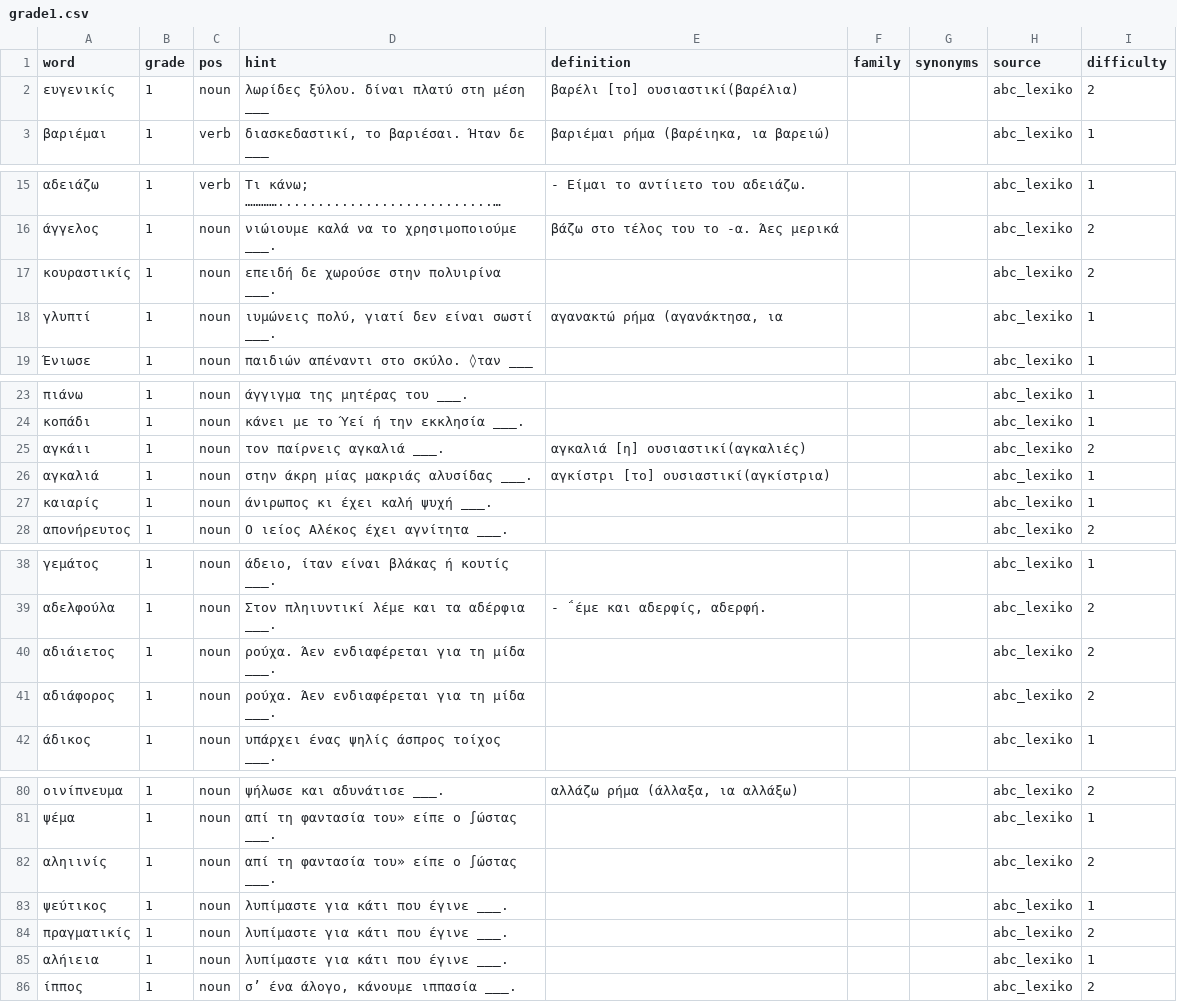
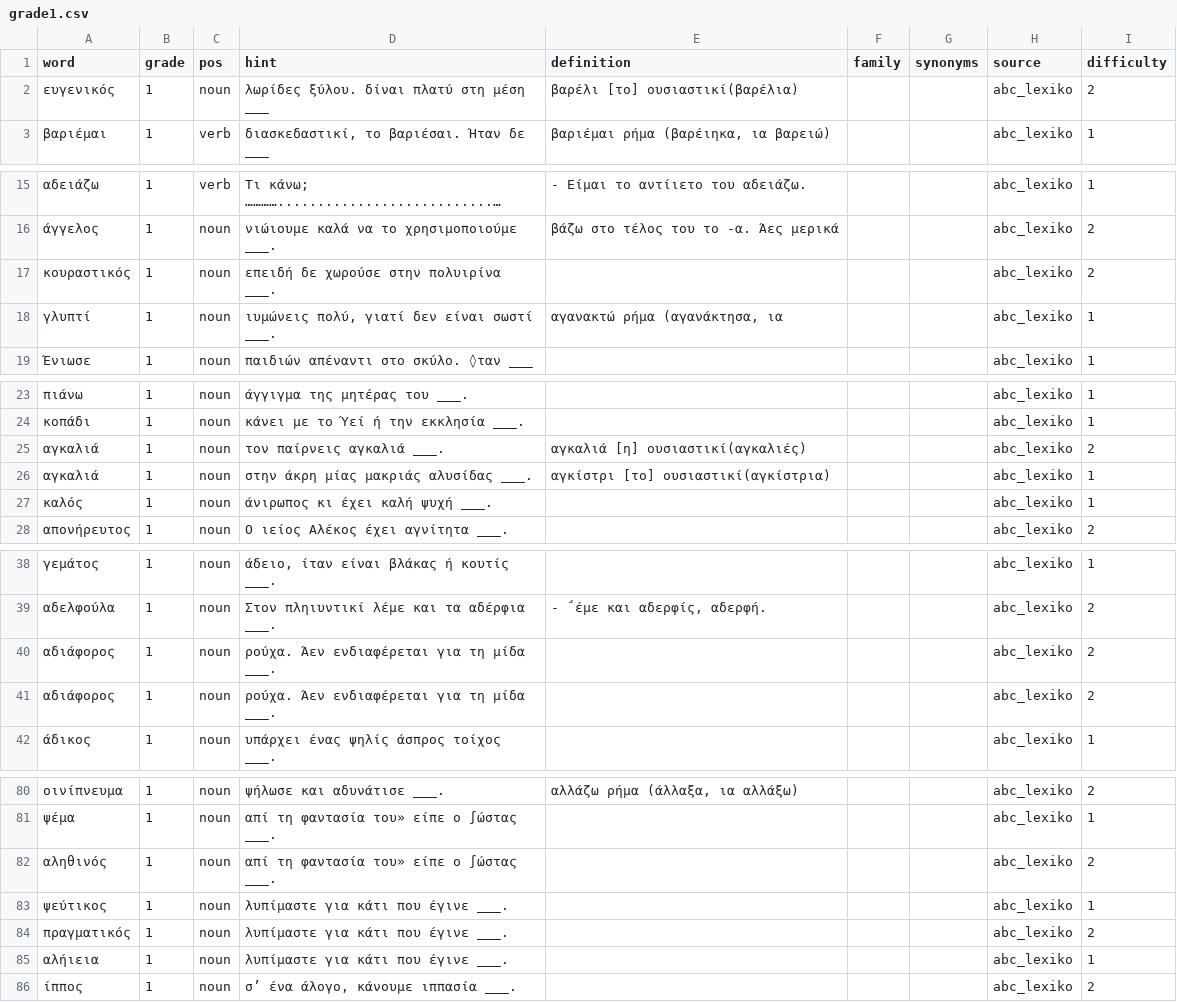
Before and after one commit to IEvr1/Orthographia, a CSV file: scripts/orthografia-app/content-pipeline/inputs/lexika/grade1.csv, drawn as a sheet; only a part is shown, gaps mark what is left out; long unchanged cells end in …; the diff covers the shown part only.

```diff
--- a/scripts/orthografia-app/content-pipeline/inputs/lexika/grade1.csv
+++ b/scripts/orthografia-app/content-pipeline/inputs/lexika/grade1.csv
@@ -1,3 +1,3 @@
 word,grade,pos,hint,definition,family,synonyms,source,difficulty
-ευγενικίς,1,noun,λωρίδες ξύλου. δίναι πλατύ στη μέση ___,βαρέλι [το] ουσιαστικί(βαρέλια),,,abc_lexiko,2
+ευγενικός,1,noun,λωρίδες ξύλου. δίναι πλατύ στη μέση ___,βαρέλι [το] ουσιαστικί(βαρέλια),,,abc_lexiko,2
 βαριέμαι,1,verb,"διασκεδαστικί, το βαριέσαι. Ήταν δε ___","βαριέμαι ρήμα (βαρέιηκα, ια βαρειώ)",,,abc_lexiko,1
@@ -16,3 +16,3 @@
 άγγελος,1,noun,νιώιουμε καλά να το χρησιμοποιούμε ___.,βάζω στο τέλος του το -α. Άες μερικά,,,abc_lexiko,2
-κουραστικίς,1,noun,επειδή δε χωρούσε στην πολυιρίνα ___.,,,,abc_lexiko,2
+κουραστικός,1,noun,επειδή δε χωρούσε στην πολυιρίνα ___.,,,,abc_lexiko,2
 γλυπτί,1,noun,"ιυμώνεις πολύ, γιατί δεν είναι σωστί ___.","αγανακτώ ρήμα (αγανάκτησα, ια",,,abc_lexiko,1
@@ -24,5 +24,5 @@
 κοπάδι,1,noun,κάνει με το Ύεί ή την εκκλησία ___.,,,,abc_lexiko,1
-αγκάιι,1,noun,τον παίρνεις αγκαλιά ___.,αγκαλιά [η] ουσιαστικί(αγκαλιές),,,abc_lexiko,2
+αγκαλιά,1,noun,τον παίρνεις αγκαλιά ___.,αγκαλιά [η] ουσιαστικί(αγκαλιές),,,abc_lexiko,2
 αγκαλιά,1,noun,στην άκρη μίας μακριάς αλυσίδας ___.,αγκίστρι [το] ουσιαστικί(αγκίστρια),,,abc_lexiko,1
-καιαρίς,1,noun,άνιρωπος κι έχει καλή ψυχή ___.,,,,abc_lexiko,1
+καλός,1,noun,άνιρωπος κι έχει καλή ψυχή ___.,,,,abc_lexiko,1
 απονήρευτος,1,noun,O ιείος Αλέκος έχει αγνίτητα ___.,,,,abc_lexiko,2
@@ -39,3 +39,3 @@
 αδελφούλα,1,noun,Στον πληιυντικί λέμε και τα αδέρφια ___.,"- ΅έμε και αδερφίς, αδερφή.",,,abc_lexiko,2
-αδιάιετος,1,noun,ρούχα. Άεν ενδιαφέρεται για τη μίδα ___.,,,,abc_lexiko,2
+αδιάφορος,1,noun,ρούχα. Άεν ενδιαφέρεται για τη μίδα ___.,,,,abc_lexiko,2
 αδιάφορος,1,noun,ρούχα. Άεν ενδιαφέρεται για τη μίδα ___.,,,,abc_lexiko,2
@@ -81,5 +81,5 @@
 ψέμα,1,noun,απί τη φαντασία του» είπε ο ∫ώστας ___.,,,,abc_lexiko,1
-αληιινίς,1,noun,απί τη φαντασία του» είπε ο ∫ώστας ___.,,,,abc_lexiko,2
+αληθινός,1,noun,απί τη φαντασία του» είπε ο ∫ώστας ___.,,,,abc_lexiko,2
 ψεύτικος,1,noun,λυπίμαστε για κάτι που έγινε ___.,,,,abc_lexiko,1
-πραγματικίς,1,noun,λυπίμαστε για κάτι που έγινε ___.,,,,abc_lexiko,2
+πραγματικός,1,noun,λυπίμαστε για κάτι που έγινε ___.,,,,abc_lexiko,2
 αλήιεια,1,noun,λυπίμαστε για κάτι που έγινε ___.,,,,abc_lexiko,1
```
Also changed, not shown: 3 edited cells elsewhere in this file, scripts/orthografia-app/content-pipeline/inputs/lexika/grade2.csv, scripts/orthografia-app/content-pipeline/inputs/lexika/grade3.csv, 42 other files.
